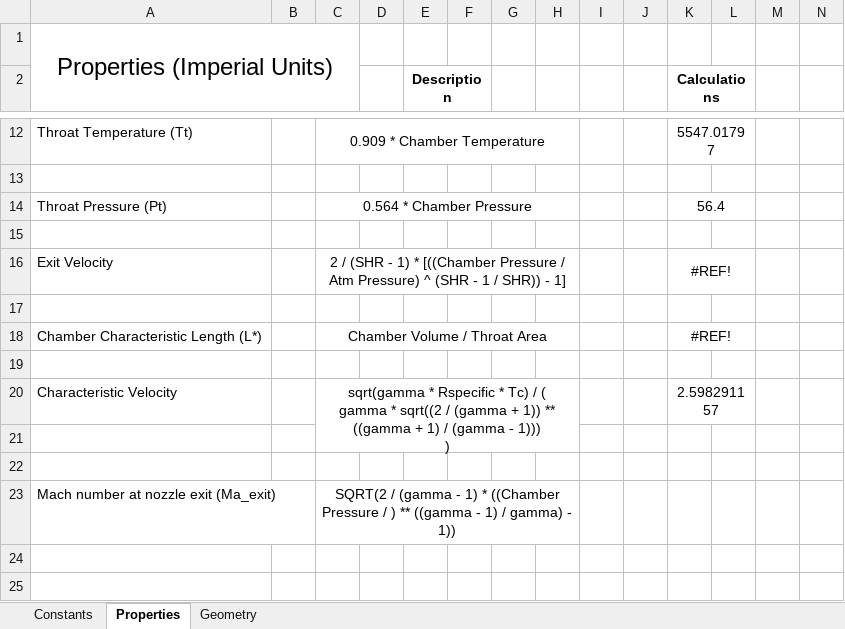
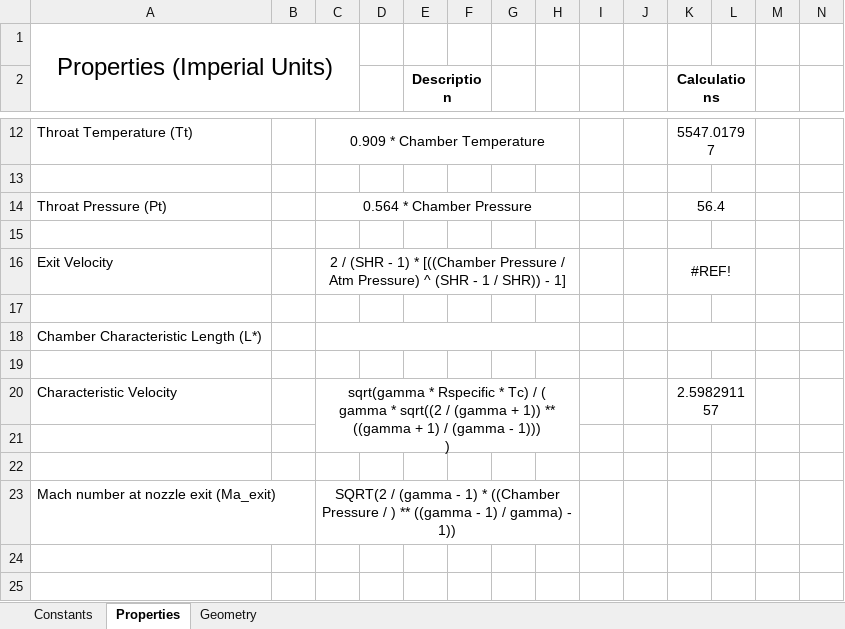
Before and after one commit to nyameaama/Converse-Engine, an Excel workbook: Nozzle-CC/Converse Engine v1.xlsx, sheet Properties, drawn as a sheet; only a part is shown, gaps mark what is left out; values as stored, in another font and other column widths than the file's, no borders; charts and pictures not drawn; the diff names each change by its address in the sheet, - before the commit and + after, or states it on an @@ line.

```diff
--- a/Nozzle-CC/Converse Engine v1.xlsx (sheet Properties)
+++ b/Nozzle-CC/Converse Engine v1.xlsx (sheet Properties)
-C18: Chamber Volume / Throat Area
+C18: (empty)
-K18 (Calculations): #REF!
+K18 (Calculations): (empty)
```
Also changed, not shown: sheet Geometry, sheet Constants, 4 other files.
